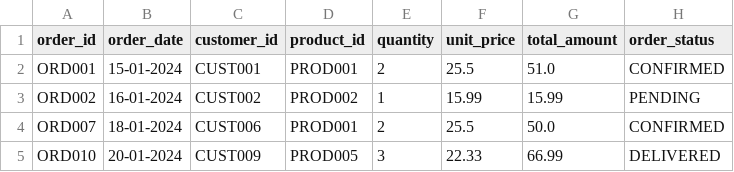
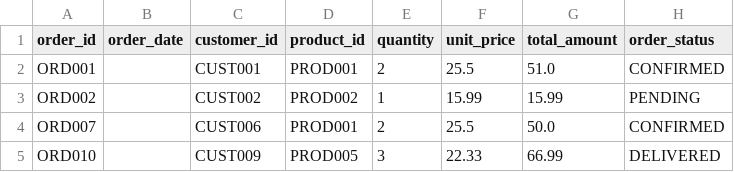
Before and after one commit to kakuly04/E-commerce-Data-Pipeline, a CSV file: cleansed/clean_orders.csv, drawn as a sheet.

```diff
--- a/cleansed/clean_orders.csv
+++ b/cleansed/clean_orders.csv
@@ -1,5 +1,5 @@
 order_id,order_date,customer_id,product_id,quantity,unit_price,total_amount,order_status
-ORD001,15-01-2024,CUST001,PROD001,2,25.5,51.0,CONFIRMED
-ORD002,16-01-2024,CUST002,PROD002,1,15.99,15.99,PENDING
-ORD007,18-01-2024,CUST006,PROD001,2,25.5,50.0,CONFIRMED
-ORD010,20-01-2024,CUST009,PROD005,3,22.33,66.99,DELIVERED
+ORD001,,CUST001,PROD001,2,25.5,51.0,CONFIRMED
+ORD002,,CUST002,PROD002,1,15.99,15.99,PENDING
+ORD007,,CUST006,PROD001,2,25.5,50.0,CONFIRMED
+ORD010,,CUST009,PROD005,3,22.33,66.99,DELIVERED
```
Also changed, not shown: curated/orders_curated.csv, curated/product_performance_curated.csv, 3 other files.
